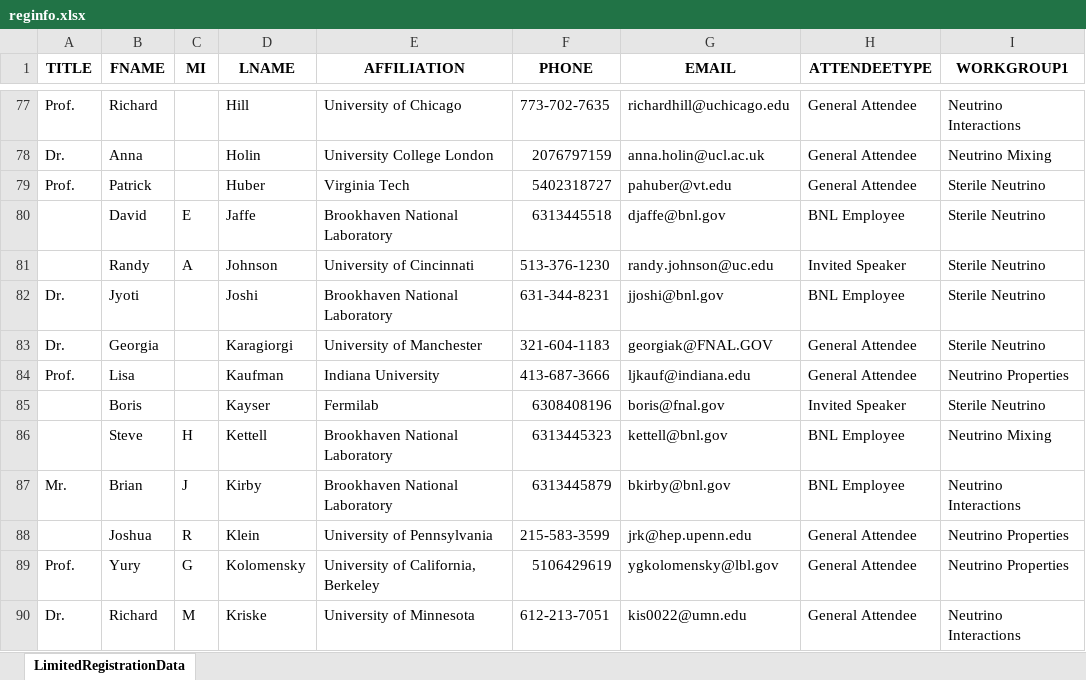
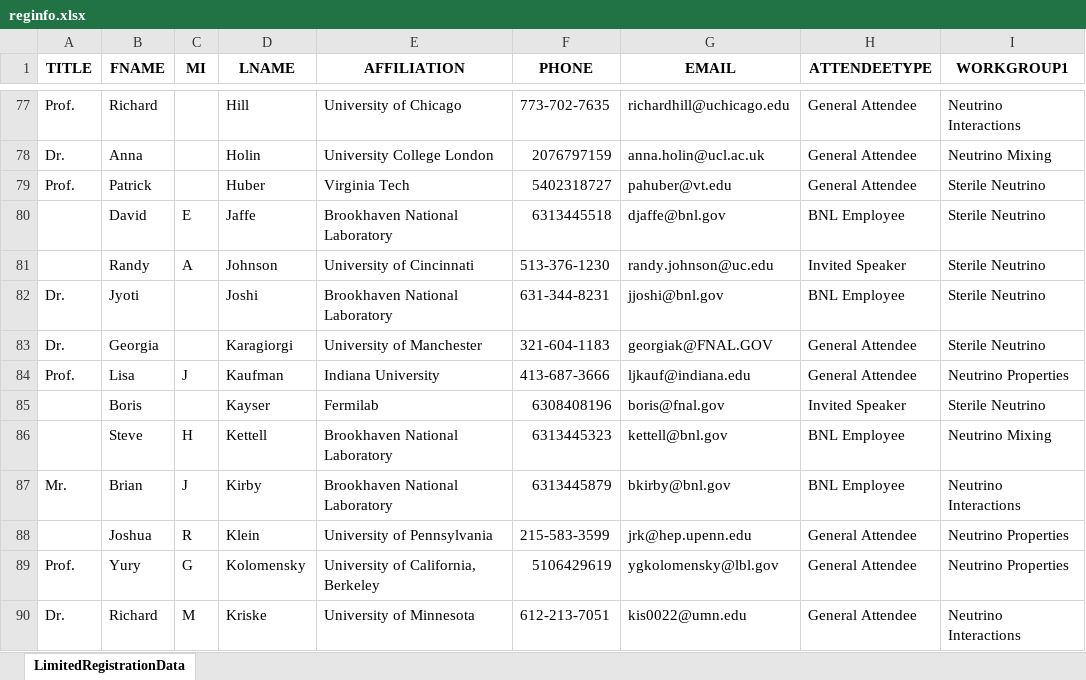
Before and after one commit to IntNeuPro/winp-report, an Excel workbook: other/reginfo.xlsx, sheet LimitedRegistrationData, drawn as a sheet; only a part is shown, gaps mark what is left out; values as stored, in another font and other column widths than the file's, no borders; the diff names each change by its address in the sheet, - before the commit and + after, or states it on an @@ line.

Commit message:
update authors

```diff
--- a/other/reginfo.xlsx (sheet LimitedRegistrationData)
+++ b/other/reginfo.xlsx (sheet LimitedRegistrationData)
-C84 (MI): (empty)
+C84 (MI): J
```
